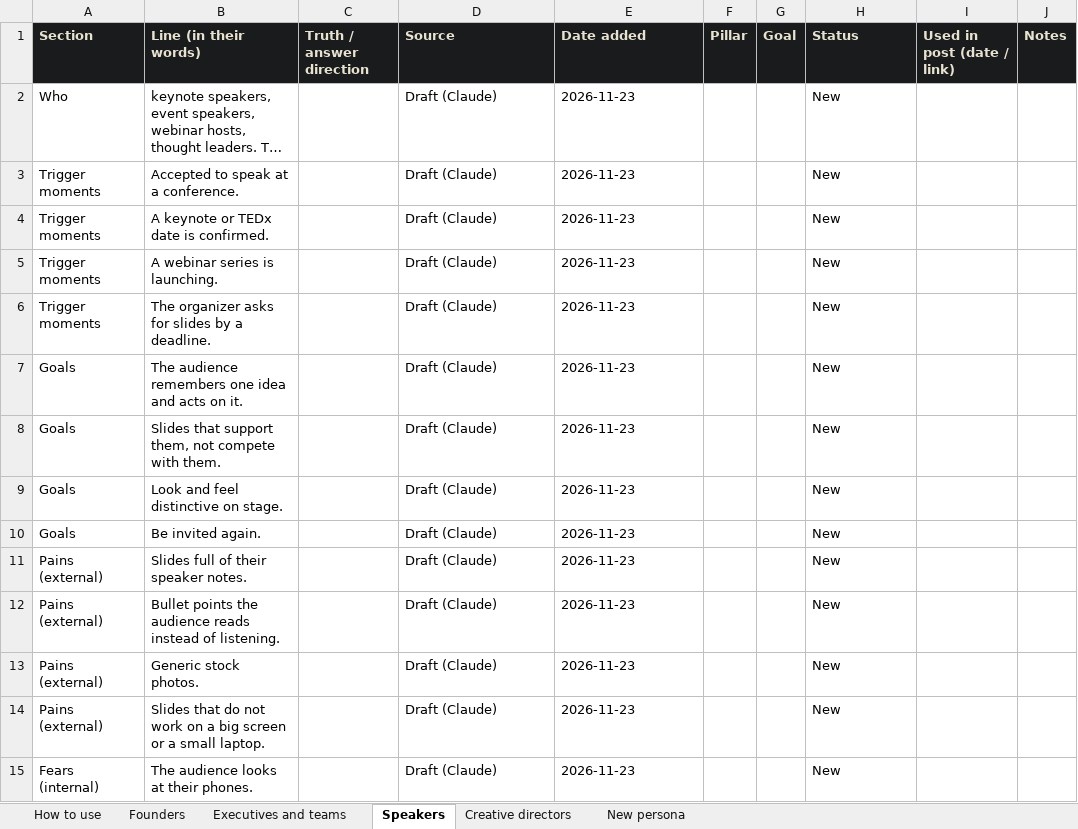
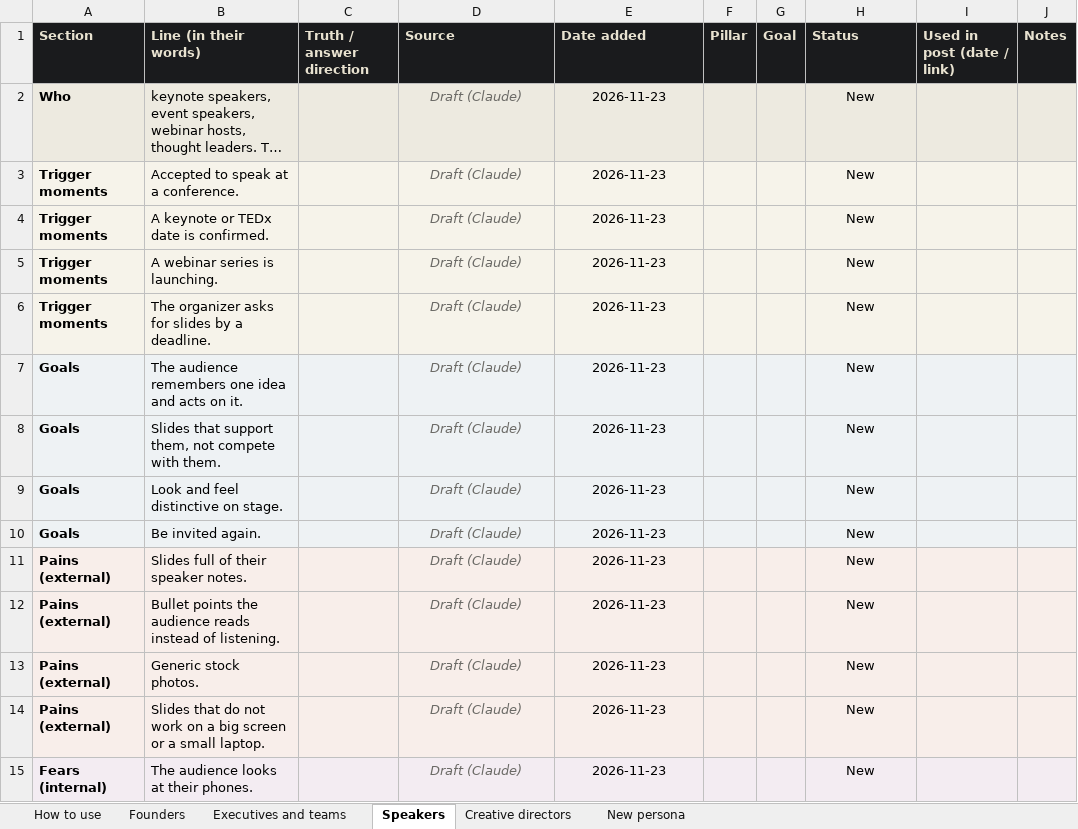
Before and after one commit to ahmed912/ahmedfetyan, an Excel workbook: hub/persona-bank.xlsx, sheet Speakers, drawn as a sheet; only a part is shown; long unchanged cells end in …; values as stored, in another font and other column widths than the file's, no borders; conditional formats not drawn; the diff covers the shown part only; the diff names each change by its address in the sheet, - before the commit and + after, or states it on an @@ line.

```diff
--- a/hub/persona-bank.xlsx (sheet Speakers)
+++ b/hub/persona-bank.xlsx (sheet Speakers)
-A2:A15 bold: off
+A2:A15 bold: on
-A2:J2 fill: none
+A2:J2 fill: #EDEAE0
-D2:E15 alignment: left
+D2:E15 alignment: center
@@ D2:D15 italic: off → on, text colour: black → #6B6A66 @@
-H2:H15 alignment: left
+H2:H15 alignment: center
-A3:J6 fill: none
+A3:J6 fill: #F6F3EA
-A7:J10 fill: none
+A7:J10 fill: #EEF2F4
-A11:J14 fill: none
+A11:J14 fill: #F8EEEA
-A15:J15 fill: none
+A15:J15 fill: #F3ECF2
```
Also changed, not shown: cell formats elsewhere in this sheet, sheet Founders, sheet Executives and teams, sheet Creative directors, sheet How to use.
